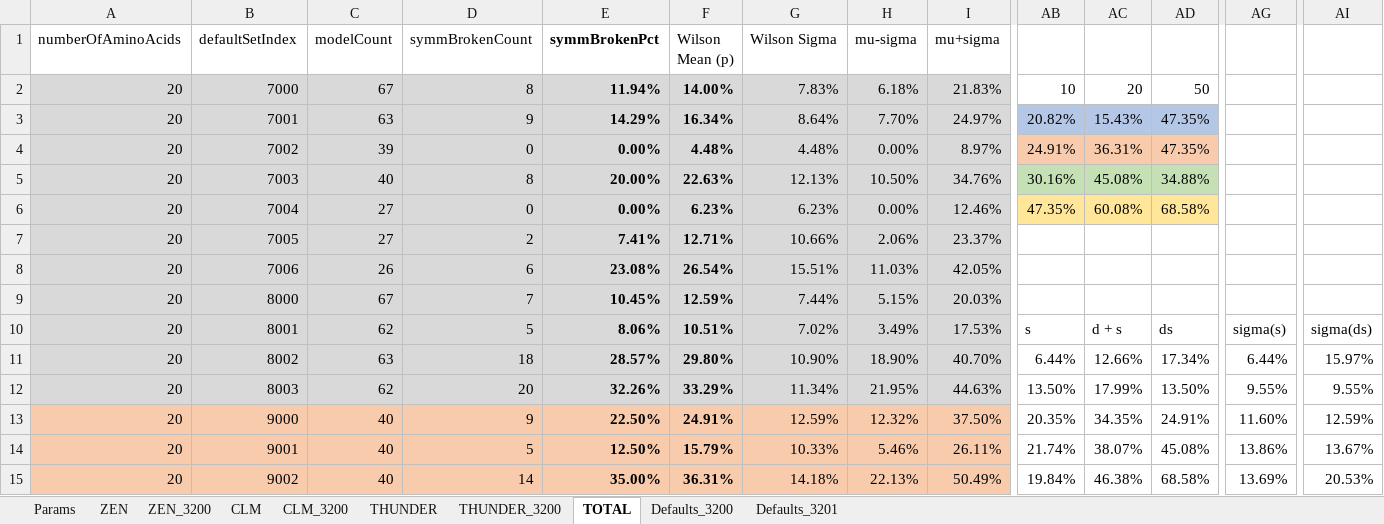
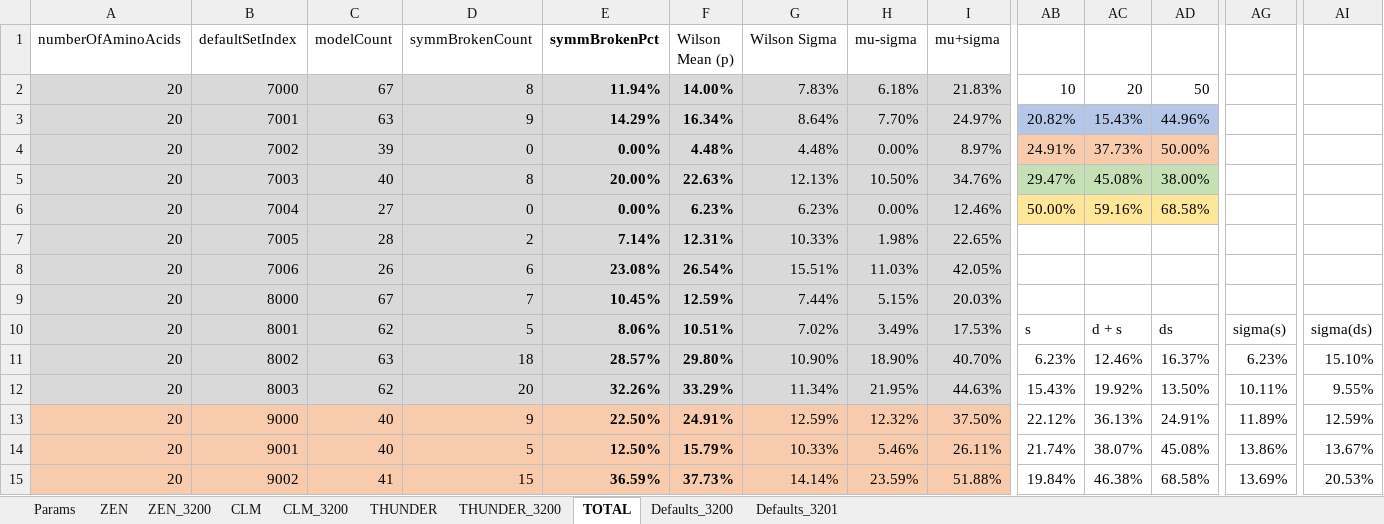
Before and after one commit to kkkmail/ClmFSharp, an Excel workbook: Math/Results_20190626.xlsx, sheet TOTAL, drawn as a sheet; only a part is shown, gaps mark what is left out; values as stored, in another font and other column widths than the file's, no borders; charts and pictures and conditional formats not drawn; the diff covers the shown part only; the diff names each change by its address in the sheet, - before the commit and + after, or states it on an @@ line.

```diff
--- a/Math/Results_20190626.xlsx (sheet TOTAL)
+++ b/Math/Results_20190626.xlsx (sheet TOTAL)
-AD3: 47.35%
+AD3: 44.96%
-AC4: 36.31%
+AC4: 37.73%
-AD4: 47.35%
+AD4: 50.00%
-AB5: 30.16%
+AB5: 29.47%
-AD5: 34.88%
+AD5: 38.00%
-AB6: 47.35%
+AB6: 50.00%
-AC6: 60.08%
+AC6: 59.16%
-C7 (modelCount): 27
+C7 (modelCount): 28
-E7 (symmBrokenPct): 7.41%
+E7 (symmBrokenPct): 7.14%
-F7 (Wilson Mean (p)): 12.71%
+F7 (Wilson Mean (p)): 12.31%
-G7 (Wilson Sigma): 10.66%
+G7 (Wilson Sigma): 10.33%
-H7 (mu-sigma): 2.06%
+H7 (mu-sigma): 1.98%
-I7 (mu+sigma): 23.37%
+I7 (mu+sigma): 22.65%
-AB11: 6.44%
+AB11: 6.23%
-AC11: 12.66%
+AC11: 12.46%
-AD11: 17.34%
+AD11: 16.37%
-AG11: 6.44%
+AG11: 6.23%
-AI11: 15.97%
+AI11: 15.10%
-AB12: 13.50%
+AB12: 15.43%
-AC12: 17.99%
+AC12: 19.92%
-AG12: 9.55%
+AG12: 10.11%
-AB13: 20.35%
+AB13: 22.12%
-AC13: 34.35%
+AC13: 36.13%
-AG13: 11.60%
+AG13: 11.89%
-C15 (modelCount): 40
+C15 (modelCount): 41
-D15 (symmBrokenCount): 14
+D15 (symmBrokenCount): 15
-E15 (symmBrokenPct): 35.00%
+E15 (symmBrokenPct): 36.59%
-F15 (Wilson Mean (p)): 36.31%
+F15 (Wilson Mean (p)): 37.73%
-G15 (Wilson Sigma): 14.18%
+G15 (Wilson Sigma): 14.14%
-H15 (mu-sigma): 22.13%
+H15 (mu-sigma): 23.59%
-I15 (mu+sigma): 50.49%
+I15 (mu+sigma): 51.88%
```
Also changed, not shown: 67 edited cells elsewhere in this sheet, sheet CLM_3200, sheet ZEN_3200, charts or pictures, 10 other files.
